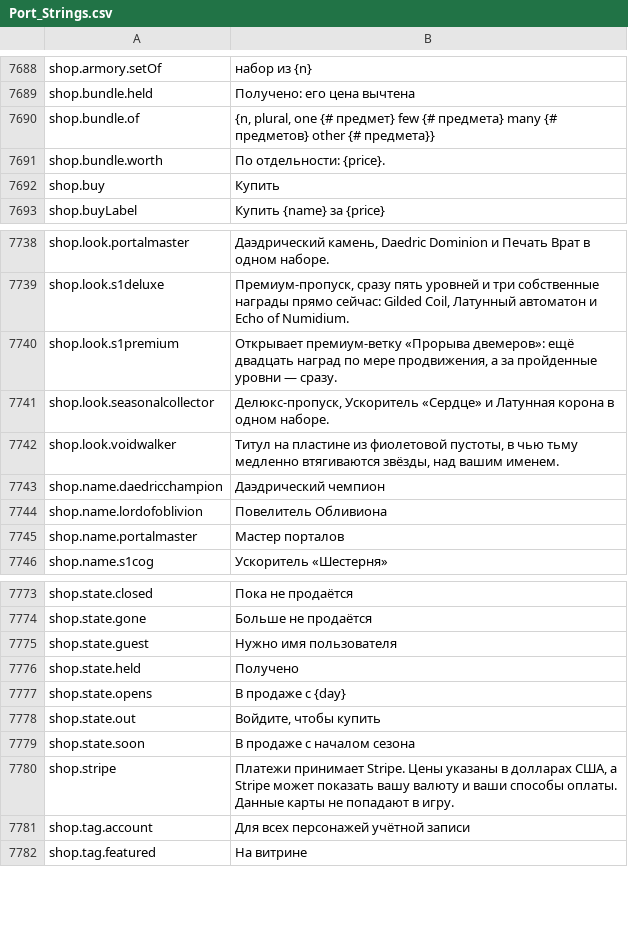
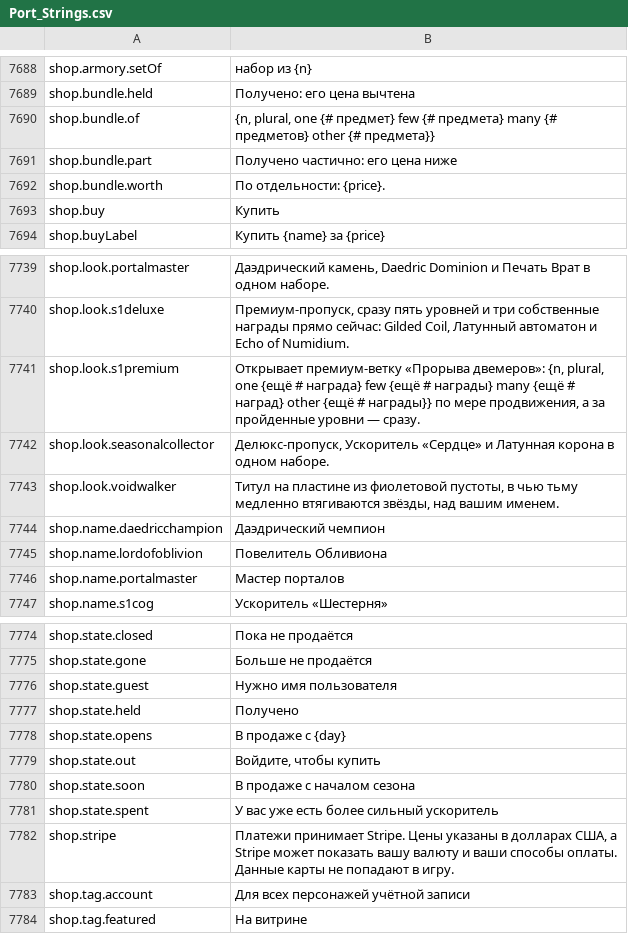
Before and after one commit to Lattymoy/daggerfall-js-source, a CSV file: locales/ru/Port_Strings.csv, drawn as a sheet; only a part is shown, gaps mark what is left out.

```diff
--- a/locales/ru/Port_Strings.csv
+++ b/locales/ru/Port_Strings.csv
@@ -7692,2 +7692,3 @@ shop.bundle.held,"Получено: его цена вычтена"
 shop.bundle.of,"{n, plural, one {# предмет} few {# предмета} many {# предметов} other {# предмета}}"
+shop.bundle.part,"Получено частично: его цена ниже"
 shop.bundle.worth,"По отдельности: {price}."
@@ -7741,3 +7742,3 @@ shop.look.portalmaster,"Даэдрический камень, Daedric Dominion
 shop.look.s1deluxe,"Премиум-пропуск, сразу пять уровней и три собственные награды прямо сейчас: Gilded Coil, Латунный автоматон и Echo of Numidium."
-shop.look.s1premium,"Открывает премиум-ветку «Прорыва двемеров»: ещё двадцать наград по мере продвижения, а за пройденные уровни — сразу."
+shop.look.s1premium,"Открывает премиум-ветку «Прорыва двемеров»: {n, plural, one {ещё # награда} few {ещё # награды} many {ещё # наград} other {ещё # награды}} по мере продвижения, а за пройденные уровни — сразу."
 shop.look.seasonalcollector,"Делюкс-пропуск, Ускоритель «Сердце» и Латунная корона в одном наборе."
@@ -7781,2 +7782,3 @@ shop.state.out,"Войдите, чтобы купить"
 shop.state.soon,"В продаже с началом сезона"
+shop.state.spent,"У вас уже есть более сильный ускоритель"
 shop.stripe,"Платежи принимает Stripe. Цены указаны в долларах США, а Stripe может показать вашу валюту и ваши способы оплаты. Данные карты не попадают в игру."
```
Also changed, not shown: locales/bg/Port_Strings.csv, locales/cs/Port_Strings.csv, 52 other files.
